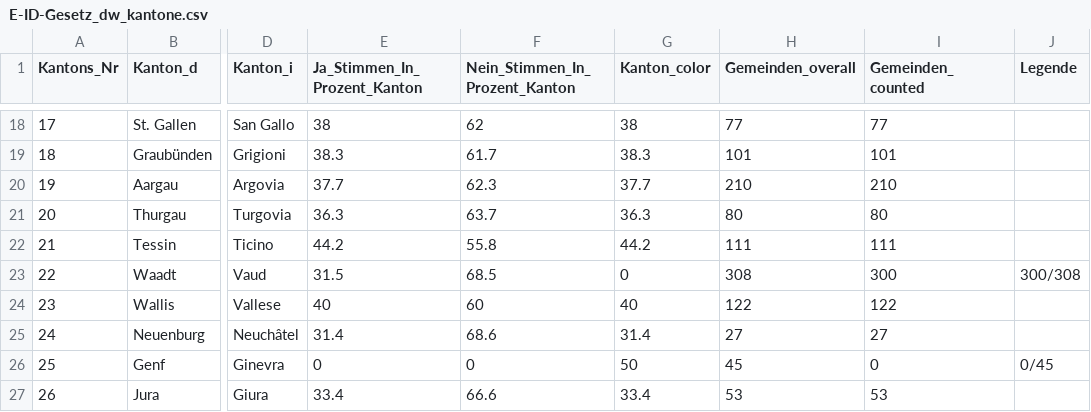
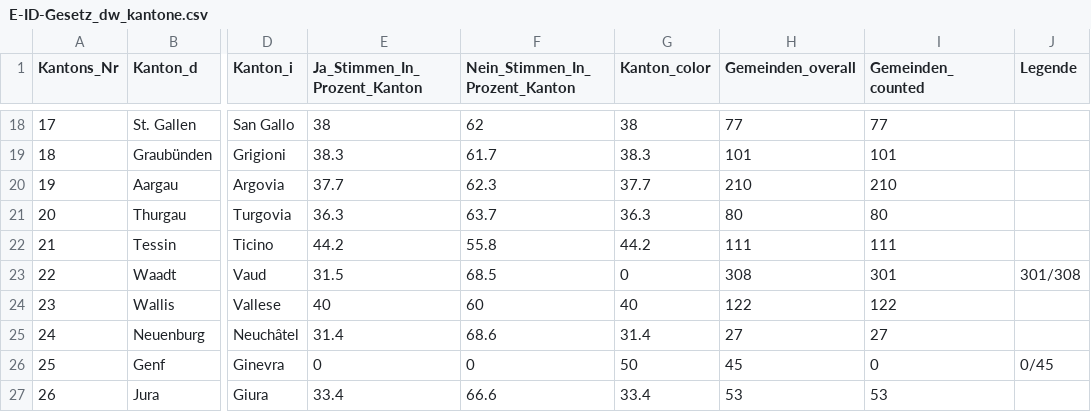
Before and after one commit to awp-finanznachrichten/lena_maerz2021, a CSV file: Output/E-ID-Gesetz_dw_kantone.csv, drawn as a sheet; only a part is shown, gaps mark what is left out; the diff names each change by its address in the sheet, - before the commit and + after, or states it on an @@ line.

```diff
--- a/Output/E-ID-Gesetz_dw_kantone.csv
+++ b/Output/E-ID-Gesetz_dw_kantone.csv
-I23 (Gemeinden_counted): 300
+I23 (Gemeinden_counted): 301
-J23 (Legende): 300/308
+J23 (Legende): 301/308
```
Also changed, not shown: Output/Indonesien_dw_kantone.csv, Output/Verhuellungsverbot_dw_kantone.csv, 4 other files.
